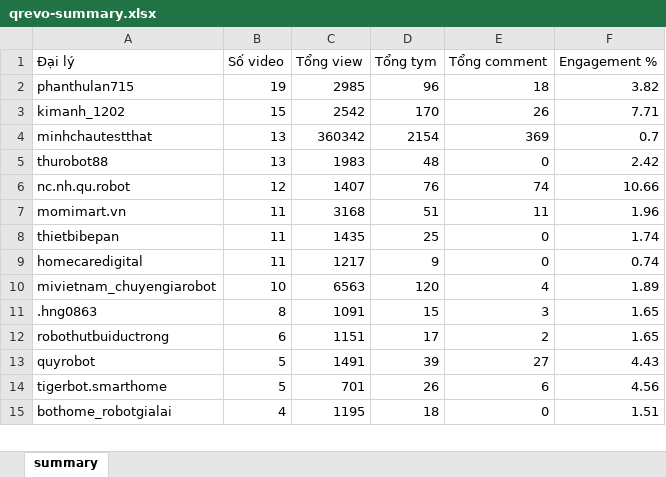
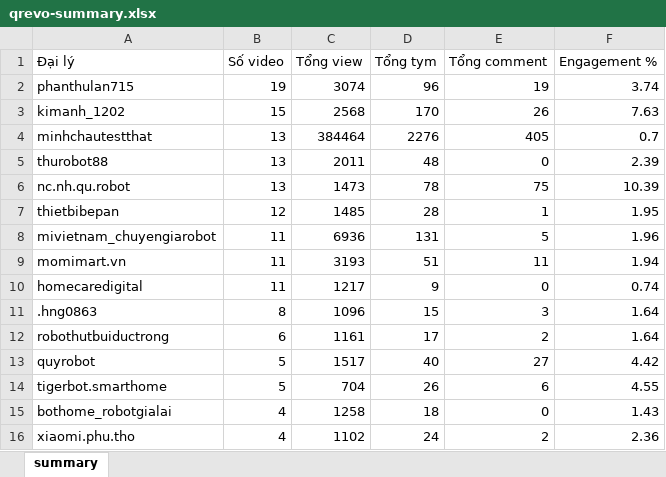
Before and after one commit to tuananh-din/tiktok-dealer-tracker, an Excel workbook: output/qrevo-summary.xlsx, sheet summary, drawn as a sheet; only a part is shown; values as stored, in another font and other column widths than the file's, no borders; removed rows and columns are numbered as before the commit, all else as after; the diff covers the shown part only; the diff names each change by its address in the sheet, - before the commit and + after, or states it on an @@ line.

```diff
--- a/output/qrevo-summary.xlsx (sheet summary)
+++ b/output/qrevo-summary.xlsx (sheet summary)
-C2 (Tổng view): 2985
+C2 (Tổng view): 3074
-E2 (Tổng comment): 18
+E2 (Tổng comment): 19
-F2 (Engagement %): 3.82
+F2 (Engagement %): 3.74
-C3 (Tổng view): 2542
+C3 (Tổng view): 2568
-F3 (Engagement %): 7.71
+F3 (Engagement %): 7.63
-C4 (Tổng view): 360342
+C4 (Tổng view): 384464
-D4 (Tổng tym): 2154
+D4 (Tổng tym): 2276
-E4 (Tổng comment): 369
+E4 (Tổng comment): 405
-C5 (Tổng view): 1983
+C5 (Tổng view): 2011
-F5 (Engagement %): 2.42
+F5 (Engagement %): 2.39
-B6 (Số video): 12
+B6 (Số video): 13
-C6 (Tổng view): 1407
+C6 (Tổng view): 1473
-D6 (Tổng tym): 76
+D6 (Tổng tym): 78
-E6 (Tổng comment): 74
+E6 (Tổng comment): 75
-F6 (Engagement %): 10.66
+F6 (Engagement %): 10.39
+row 7: thietbibepan | 12 | 1485 | 28 | 1 | 1.95
+row 8: mivietnam_chuyengiarobot | 11 | 6936 | 131 | 5 | 1.96
-C9 (Tổng view): 3168
+C9 (Tổng view): 3193
-F9 (Engagement %): 1.96
+F9 (Engagement %): 1.94
-row 8: thietbibepan | 11 | 1435 | 25 | 0 | 1.74
-row 10: mivietnam_chuyengiarobot | 10 | 6563 | 120 | 4 | 1.89
-C11 (Tổng view): 1091
+C11 (Tổng view): 1096
-F11:F12 (Engagement %): 1.65
+F11:F12 (Engagement %): 1.64
-C12 (Tổng view): 1151
+C12 (Tổng view): 1161
-C13 (Tổng view): 1491
+C13 (Tổng view): 1517
-D13 (Tổng tym): 39
+D13 (Tổng tym): 40
-F13 (Engagement %): 4.43
+F13 (Engagement %): 4.42
-C14 (Tổng view): 701
+C14 (Tổng view): 704
-F14 (Engagement %): 4.56
+F14 (Engagement %): 4.55
-C15 (Tổng view): 1195
+C15 (Tổng view): 1258
-F15 (Engagement %): 1.51
+F15 (Engagement %): 1.43
+row 16: xiaomi.phu.tho | 4 | 1102 | 24 | 2 | 2.36
```
Also changed, not shown: 3 added rows, 3 removed rows and 37 edited cells elsewhere in this sheet, output/qrevo-videos.xlsx, 4 other files.
